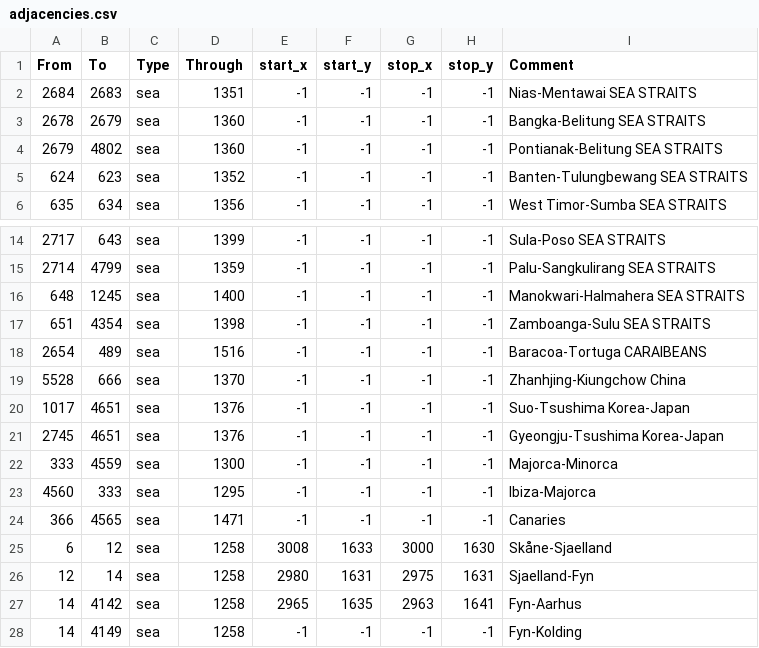
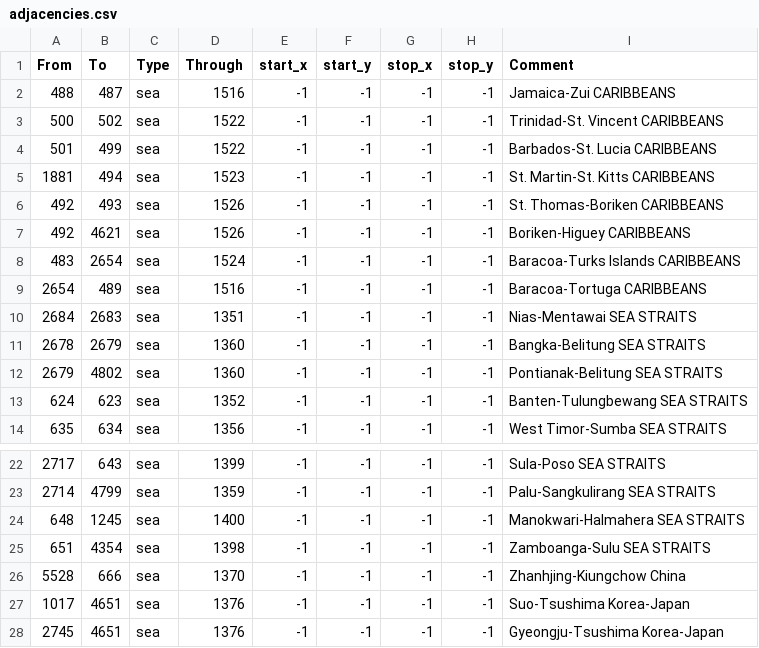
Before and after one commit to BulwiakAcademy/Aapmonger, a CSV file: map/adjacencies.csv, drawn as a sheet; only a part is shown, gaps mark what is left out; the shorter side is filled out with more unchanged rows; removed rows and columns are numbered as before the commit, all else as after; the diff names each change by its address in the sheet, - before the commit and + after, or states it on an @@ line.

Commit message:
More Caribbean strats added

```diff
--- a/map/adjacencies.csv
+++ b/map/adjacencies.csv
+row 2: 488 | 487 | sea | 1516 | -1 | -1 | -1 | -1 | Jamaica-Zui CARIBBEANS
+row 3: 500 | 502 | sea | 1522 | -1 | -1 | -1 | -1 | Trinidad-St. Vincent CARIBBEANS
+row 4: 501 | 499 | sea | 1522 | -1 | -1 | -1 | -1 | Barbados-St. Lucia CARIBBEANS
+row 5: 1881 | 494 | sea | 1523 | -1 | -1 | -1 | -1 | St. Martin-St. Kitts CARIBBEANS
+row 6: 492 | 493 | sea | 1526 | -1 | -1 | -1 | -1 | St. Thomas-Boriken CARIBBEANS
+row 7: 492 | 4621 | sea | 1526 | -1 | -1 | -1 | -1 | Boriken-Higuey CARIBBEANS
+row 8: 483 | 2654 | sea | 1524 | -1 | -1 | -1 | -1 | Baracoa-Turks Islands CARIBBEANS
+row 9: 2654 | 489 | sea | 1516 | -1 | -1 | -1 | -1 | Baracoa-Tortuga CARIBBEANS
-row 18: 2654 | 489 | sea | 1516 | -1 | -1 | -1 | -1 | Baracoa-Tortuga CARAIBEANS
```
Also changed, not shown: 1 other file.
